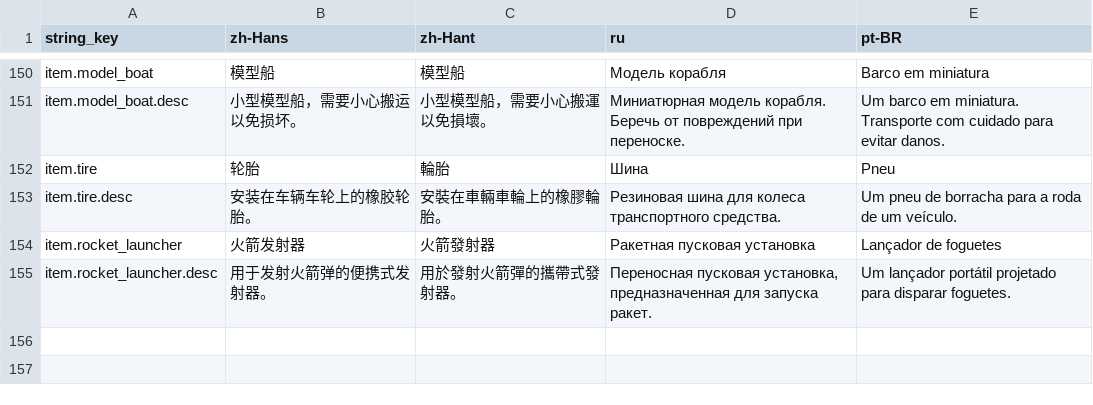
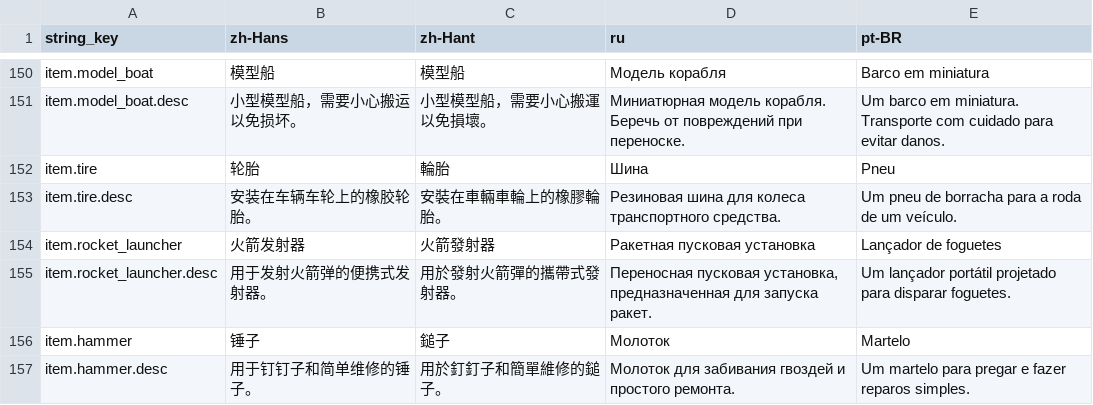
Before and after one commit to octopus7/extraction_shooter, a CSV file: TunaSweeper/Content/Data/Translations/ItemNameStrings.csv, drawn as a sheet; only a part is shown, gaps mark what is left out; the diff names each change by its address in the sheet, - before the commit and + after, or states it on an @@ line.

Commit message:
Add guaranteed forest supply caches and hammer item

```diff
--- a/TunaSweeper/Content/Data/Translations/ItemNameStrings.csv
+++ b/TunaSweeper/Content/Data/Translations/ItemNameStrings.csv
+row 156: item.hammer | 锤子 | 鎚子 | Молоток | Martelo
+row 157: item.hammer.desc | 用于钉钉子和简单维修的锤子。 | 用於釘釘子和簡單維修的鎚子。 | Молоток для забивания гвоздей и простого ремонта. | Um martelo para pregar e fazer reparos simples.
```
Also changed, not shown: TunaSweeper/Content/Data/ItemNameStrings.csv, 8 other files.
